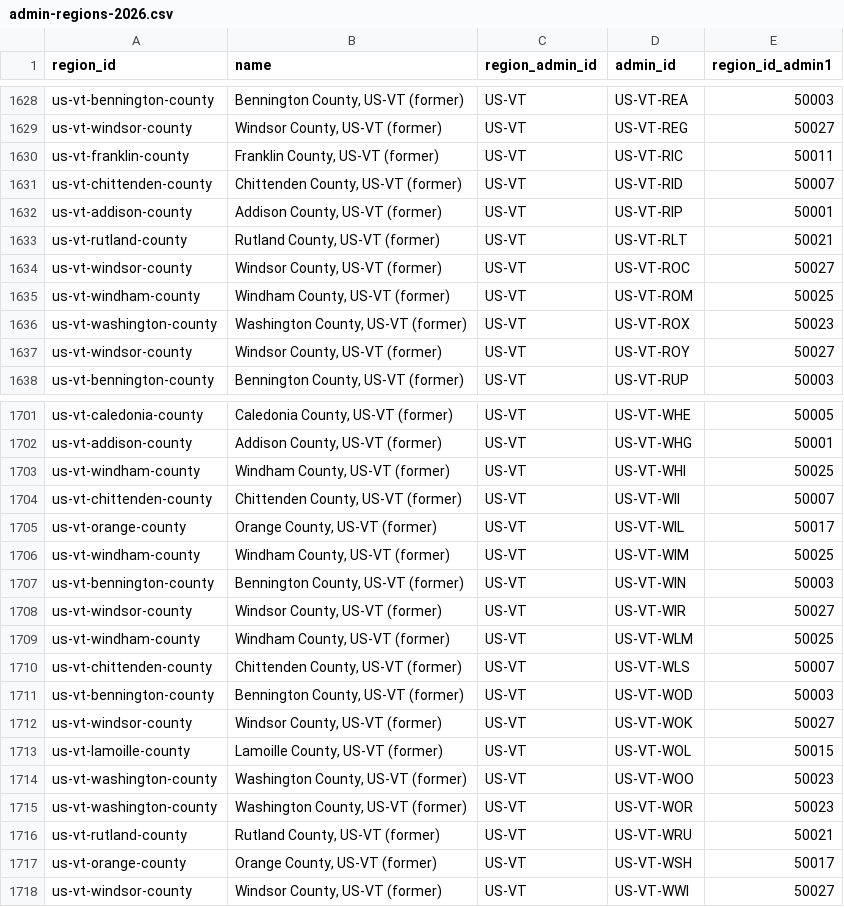
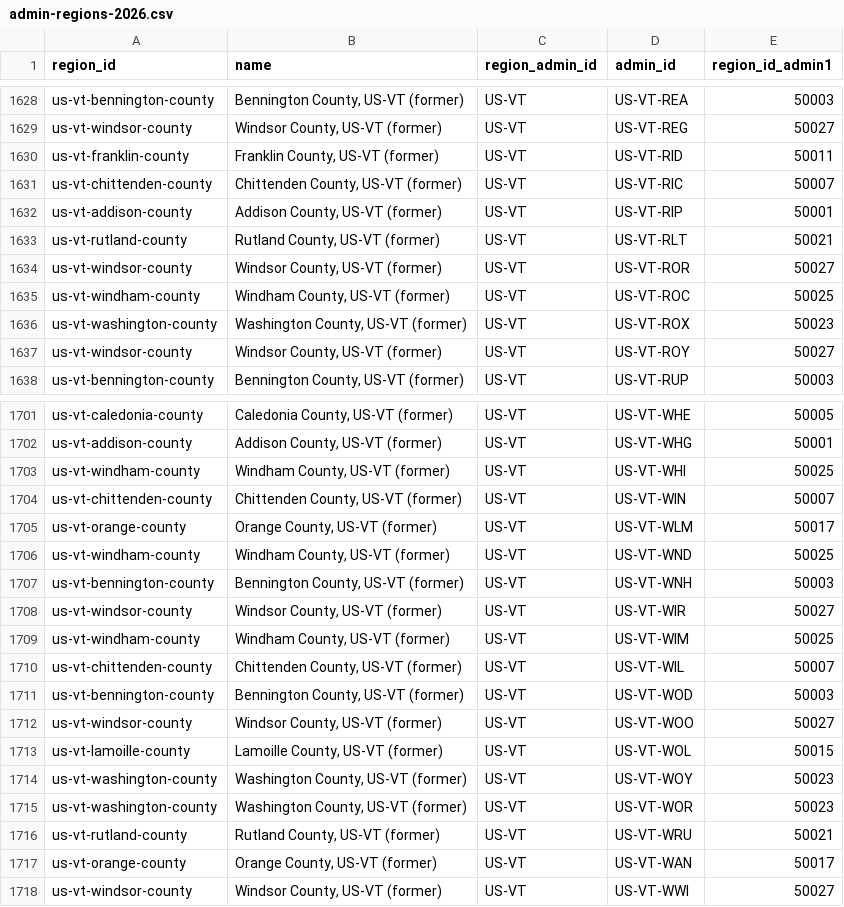
Before and after one commit to chrnolte/openplaces, a CSV file: src/openplaces/recipes/_all/admin/regions/2026/admin-regions-2026.csv, drawn as a sheet; only a part is shown, gaps mark what is left out; the diff covers the shown part only.

```diff
--- a/src/openplaces/recipes/_all/admin/regions/2026/admin-regions-2026.csv
+++ b/src/openplaces/recipes/_all/admin/regions/2026/admin-regions-2026.csv
@@ -1629,8 +1629,8 @@ us-vt-bennington-county,"Bennington County, US-VT (former)",US-VT,US-VT-REA,5000
 us-vt-windsor-county,"Windsor County, US-VT (former)",US-VT,US-VT-REG,50027
-us-vt-franklin-county,"Franklin County, US-VT (former)",US-VT,US-VT-RIC,50011
-us-vt-chittenden-county,"Chittenden County, US-VT (former)",US-VT,US-VT-RID,50007
+us-vt-franklin-county,"Franklin County, US-VT (former)",US-VT,US-VT-RID,50011
+us-vt-chittenden-county,"Chittenden County, US-VT (former)",US-VT,US-VT-RIC,50007
 us-vt-addison-county,"Addison County, US-VT (former)",US-VT,US-VT-RIP,50001
 us-vt-rutland-county,"Rutland County, US-VT (former)",US-VT,US-VT-RLT,50021
-us-vt-windsor-county,"Windsor County, US-VT (former)",US-VT,US-VT-ROC,50027
-us-vt-windham-county,"Windham County, US-VT (former)",US-VT,US-VT-ROM,50025
+us-vt-windsor-county,"Windsor County, US-VT (former)",US-VT,US-VT-ROR,50027
+us-vt-windham-county,"Windham County, US-VT (former)",US-VT,US-VT-ROC,50025
 us-vt-washington-county,"Washington County, US-VT (former)",US-VT,US-VT-ROX,50023
@@ -1703,16 +1703,16 @@ us-vt-addison-county,"Addison County, US-VT (former)",US-VT,US-VT-WHG,50001
 us-vt-windham-county,"Windham County, US-VT (former)",US-VT,US-VT-WHI,50025
-us-vt-chittenden-county,"Chittenden County, US-VT (former)",US-VT,US-VT-WII,50007
-us-vt-orange-county,"Orange County, US-VT (former)",US-VT,US-VT-WIL,50017
+us-vt-chittenden-county,"Chittenden County, US-VT (former)",US-VT,US-VT-WIN,50007
+us-vt-orange-county,"Orange County, US-VT (former)",US-VT,US-VT-WLM,50017
+us-vt-windham-county,"Windham County, US-VT (former)",US-VT,US-VT-WND,50025
+us-vt-bennington-county,"Bennington County, US-VT (former)",US-VT,US-VT-WNH,50003
+us-vt-windsor-county,"Windsor County, US-VT (former)",US-VT,US-VT-WIR,50027
 us-vt-windham-county,"Windham County, US-VT (former)",US-VT,US-VT-WIM,50025
-us-vt-bennington-county,"Bennington County, US-VT (former)",US-VT,US-VT-WIN,50003
-us-vt-windsor-county,"Windsor County, US-VT (former)",US-VT,US-VT-WIR,50027
-us-vt-windham-county,"Windham County, US-VT (former)",US-VT,US-VT-WLM,50025
-us-vt-chittenden-county,"Chittenden County, US-VT (former)",US-VT,US-VT-WLS,50007
+us-vt-chittenden-county,"Chittenden County, US-VT (former)",US-VT,US-VT-WIL,50007
 us-vt-bennington-county,"Bennington County, US-VT (former)",US-VT,US-VT-WOD,50003
-us-vt-windsor-county,"Windsor County, US-VT (former)",US-VT,US-VT-WOK,50027
+us-vt-windsor-county,"Windsor County, US-VT (former)",US-VT,US-VT-WOO,50027
 us-vt-lamoille-county,"Lamoille County, US-VT (former)",US-VT,US-VT-WOL,50015
-us-vt-washington-county,"Washington County, US-VT (former)",US-VT,US-VT-WOO,50023
+us-vt-washington-county,"Washington County, US-VT (former)",US-VT,US-VT-WOY,50023
 us-vt-washington-county,"Washington County, US-VT (former)",US-VT,US-VT-WOR,50023
 us-vt-rutland-county,"Rutland County, US-VT (former)",US-VT,US-VT-WRU,50021
-us-vt-orange-county,"Orange County, US-VT (former)",US-VT,US-VT-WSH,50017
+us-vt-orange-county,"Orange County, US-VT (former)",US-VT,US-VT-WAN,50017
 us-vt-windsor-county,"Windsor County, US-VT (former)",US-VT,US-VT-WWI,50027
```
Also changed, not shown: 1 added row, 1 removed row, 6 moved rows and 43 edited cells elsewhere in this file, src/openplaces/recipes/US/VT/_all/parcel/vtgov/2025/US-VT_parcel-vtgov-2025_admin3-crosswalk.csv, 5 other files.
